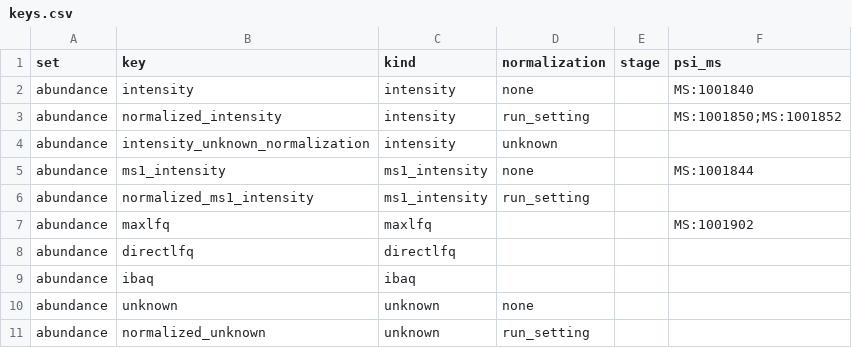
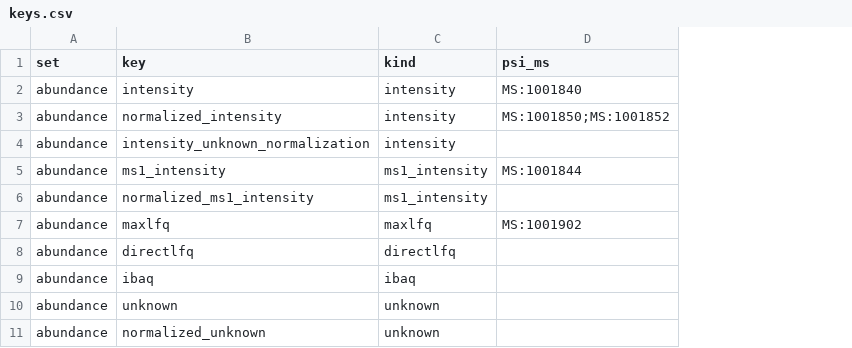
Before and after one commit to anndata-omics-bridge/apbCatalogR, a CSV file: inst/extdata/bundle/catalogues/keys.csv, drawn as a sheet; only a part is shown; the diff names each change by its address in the sheet, - before the commit and + after, or states it on an @@ line.

Commit message:
Keys read their fixed qualifier values from key_qualifiers.csv
set_keys takes the set's key_qualifiers rows; inst/extdata holds apb-catalog's rebuilt bundle and test bundle, whose answers are unchanged.

Assisted-by: AI coding agent

```diff
--- a/inst/extdata/bundle/catalogues/keys.csv
+++ b/inst/extdata/bundle/catalogues/keys.csv
-column D (normalization), rows 2-11: none | run_setting | unknown | none | run_setting |  |  |  | none | run_setting
-column E (stage), empty
```
Also changed, not shown: 6 other files.
